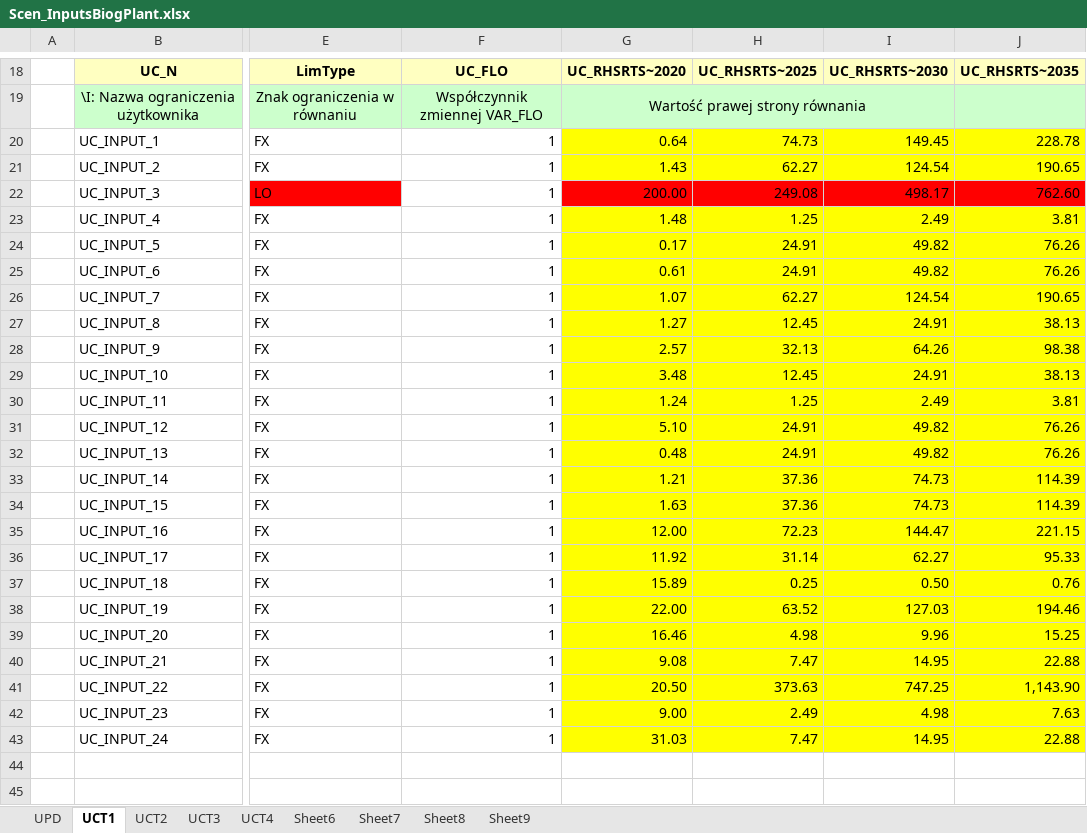
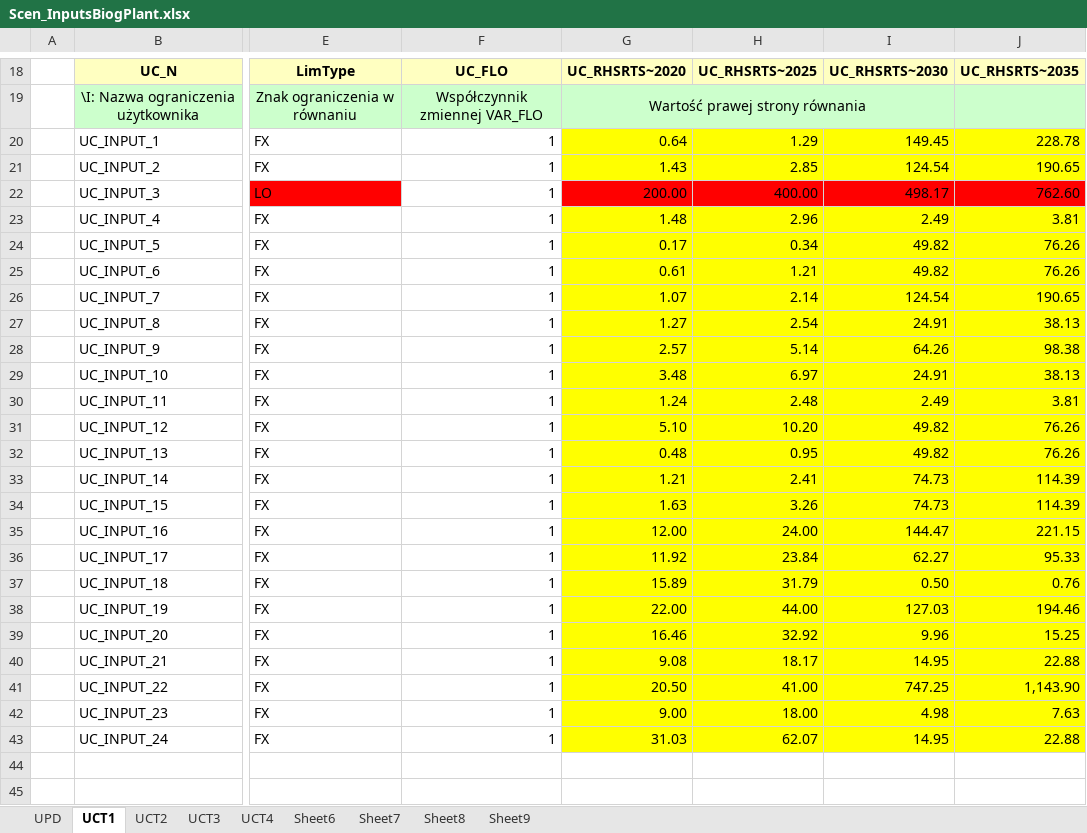
Before and after one commit to GBoron/Biogas, an Excel workbook: SuppXLS/Scen_InputsBiogPlant.xlsx, sheet UCT1, drawn as a sheet; only a part is shown, gaps mark what is left out; values as stored, in another font and other column widths than the file's, no borders; charts and pictures not drawn; the diff names each change by its address in the sheet, - before the commit and + after, or states it on an @@ line.

Commit message:
Add files via upload

```diff
--- a/SuppXLS/Scen_InputsBiogPlant.xlsx (sheet UCT1)
+++ b/SuppXLS/Scen_InputsBiogPlant.xlsx (sheet UCT1)
-H20: 74.73
+H20: 1.29
-H21: 62.27
+H21: 2.85
-H22: 249.08
+H22: 400.00
-H23: 1.25
+H23: 2.96
-H24: 24.91
+H24: 0.34
-H25: 24.91
+H25: 1.21
-H26: 62.27
+H26: 2.14
-H27: 12.45
+H27: 2.54
-H28: 32.13
+H28: 5.14
-H29: 12.45
+H29: 6.97
-H30: 1.25
+H30: 2.48
-H31: 24.91
+H31: 10.20
-H32: 24.91
+H32: 0.95
-H33: 37.36
+H33: 2.41
-H34: 37.36
+H34: 3.26
-H35: 72.23
+H35: 24.00
-H36: 31.14
+H36: 23.84
-H37: 0.25
+H37: 31.79
-H38: 63.52
+H38: 44.00
-H39: 4.98
+H39: 32.92
-H40: 7.47
+H40: 18.17
-H41: 373.63
+H41: 41.00
-H42: 2.49
+H42: 18.00
-H43: 7.47
+H43: 62.07
```
